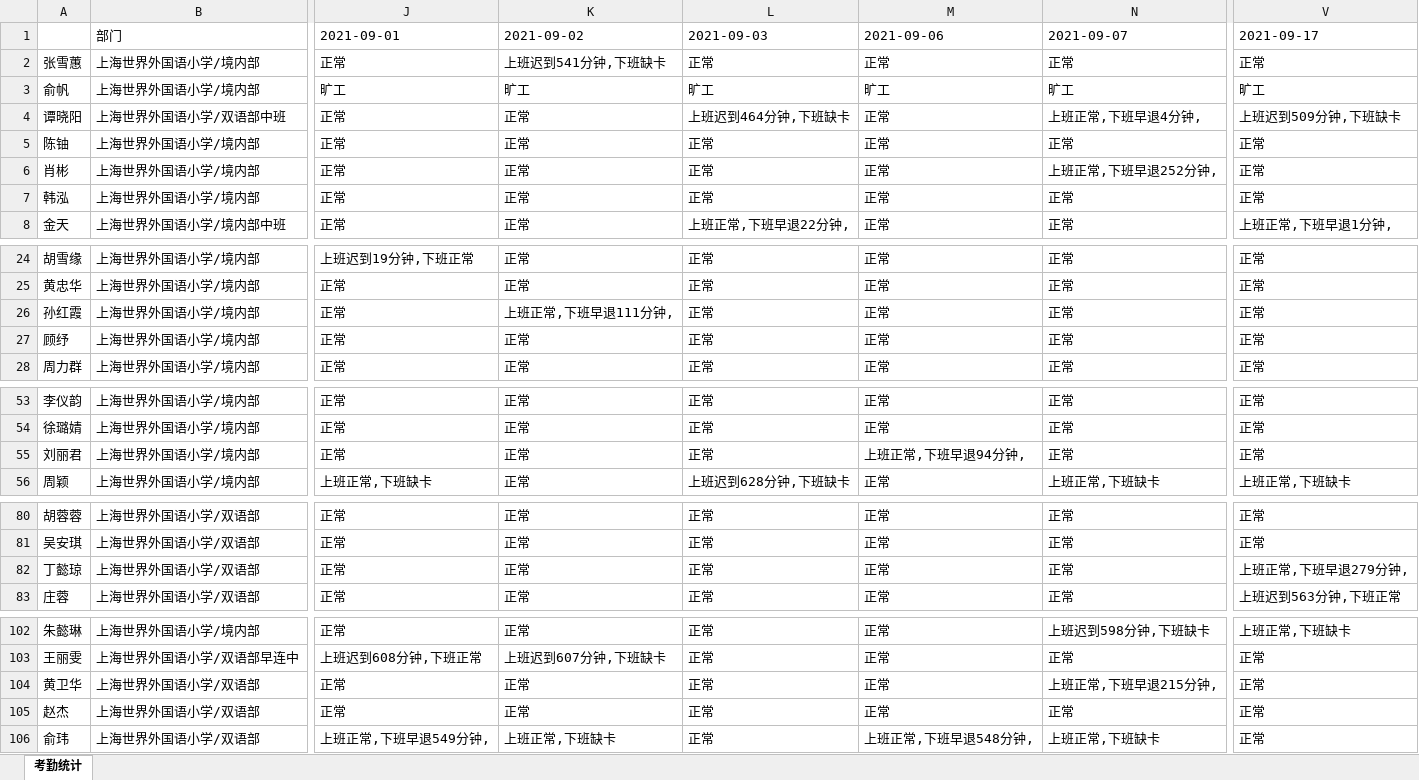
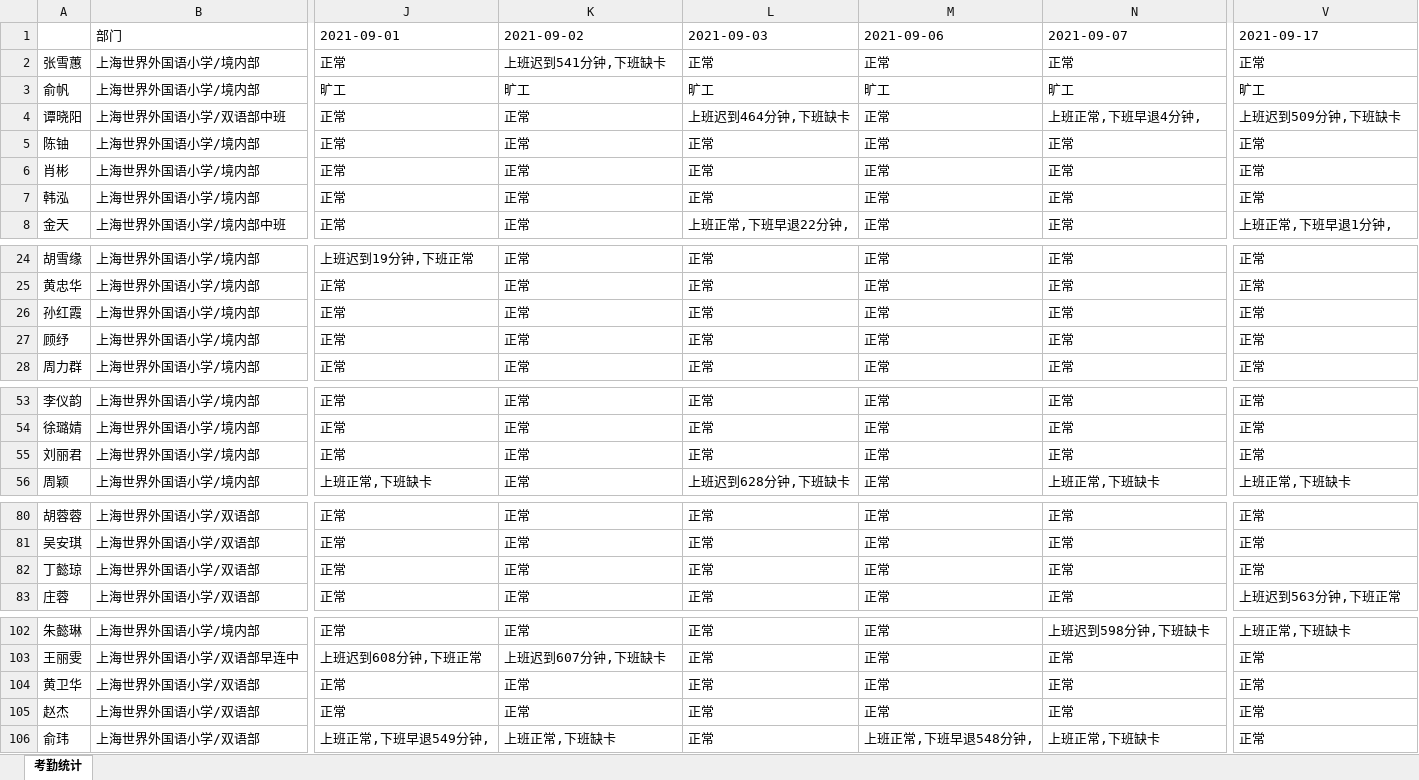
Before and after one commit to edwardtian/staff-attendance-analysis, an Excel workbook: output.xlsx, sheet 考勤统计, drawn as a sheet; only a part is shown, gaps mark what is left out; values as stored, in another font and other column widths than the file's, no cell formats; the diff covers the shown part only; the diff names each change by its address in the sheet, - before the commit and + after, or states it on an @@ line.

```diff
--- a/output.xlsx (sheet 考勤统计)
+++ b/output.xlsx (sheet 考勤统计)
-N6 (2021-09-07): 上班正常,下班早退252分钟,
+N6 (2021-09-07): 正常
-K26 (2021-09-02): 上班正常,下班早退111分钟,
+K26 (2021-09-02): 正常
-M55 (2021-09-06): 上班正常,下班早退94分钟,
+M55 (2021-09-06): 正常
-V82 (2021-09-17): 上班正常,下班早退279分钟,
+V82 (2021-09-17): 正常
-N104 (2021-09-07): 上班正常,下班早退215分钟,
+N104 (2021-09-07): 正常
```
Also changed, not shown: 19 edited cells elsewhere in this sheet, cell formats, 1 other file.
